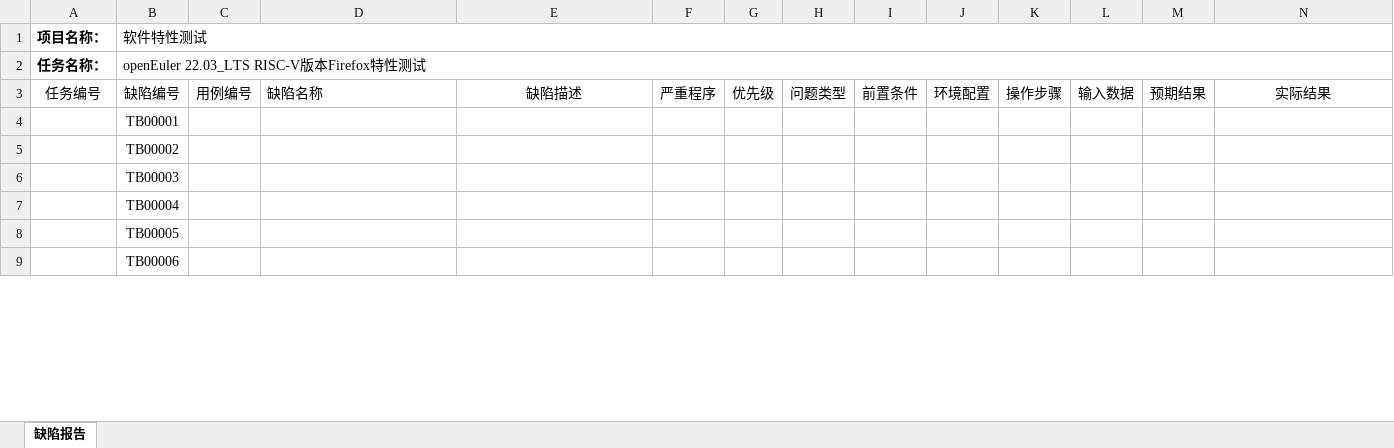
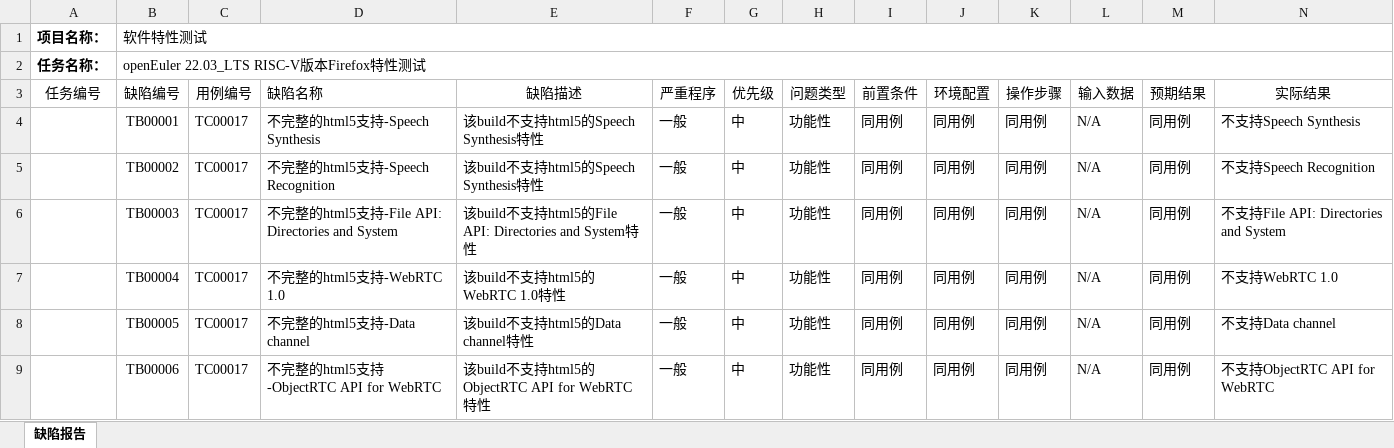
Before and after one commit to jwyjohn/Tarsier-Interncat, an Excel workbook: firefox_testing/缺陷报告模板.xlsx, sheet 缺陷报告, drawn as a sheet; only a part is shown; values as stored, in another font and other column widths than the file's, no borders; the diff covers the shown part only; the diff names each change by its address in the sheet, - before the commit and + after, or states it on an @@ line.

```diff
--- a/firefox_testing/缺陷报告模板.xlsx (sheet 缺陷报告)
+++ b/firefox_testing/缺陷报告模板.xlsx (sheet 缺陷报告)
-C4:C9: (empty)
+C4:C9: TC00017
-D4: (empty)
+D4: 不完整的html5支持-Speech Synthesis
-E4:E5: (empty)
+E4:E5: 该build不支持html5的Speech Synthesis特性
-F4:F9: (empty)
+F4:F9: 一般
-G4:G9: (empty)
+G4:G9: 中
-H4:H9: (empty)
+H4:H9: 功能性
-I4:I9: (empty)
+I4:I9: 同用例
-J4:J9: (empty)
+J4:J9: 同用例
-K4:K9: (empty)
+K4:K9: 同用例
-L4:L9: (empty)
+L4:L9: N/A
-M4:M9: (empty)
+M4:M9: 同用例
-N4: (empty)
+N4: 不支持Speech Synthesis
-D5: (empty)
+D5: 不完整的html5支持-Speech Recognition
-N5: (empty)
+N5: 不支持Speech Recognition
-D6: (empty)
+D6: 不完整的html5支持-File API: Directories and System
-E6: (empty)
+E6: 该build不支持html5的File API: Directories and System特性
-N6: (empty)
+N6: 不支持File API: Directories and System
-D7: (empty)
+D7: 不完整的html5支持-WebRTC 1.0
-E7: (empty)
+E7: 该build不支持html5的WebRTC 1.0特性
-N7: (empty)
+N7: 不支持WebRTC 1.0
-D8: (empty)
+D8: 不完整的html5支持-Data channel
-E8: (empty)
+E8: 该build不支持html5的Data channel特性
-N8: (empty)
+N8: 不支持Data channel
-D9: (empty)
+D9: 不完整的html5支持-ObjectRTC API for WebRTC
-E9: (empty)
+E9: 该build不支持html5的ObjectRTC API for WebRTC特性
-N9: (empty)
+N9: 不支持ObjectRTC API for WebRTC
```
Also changed, not shown: 40 edited cells elsewhere in this sheet, firefox_testing/测试用例模板.xlsx, 51 other files.
